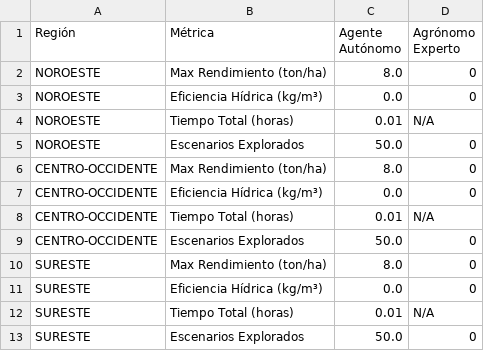
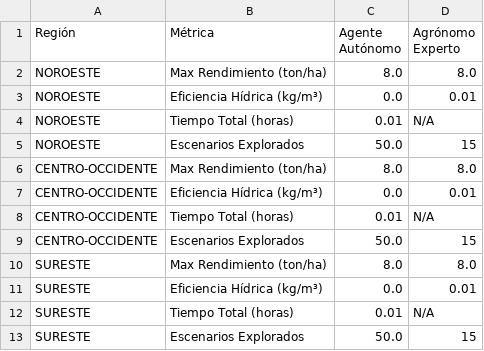
Before and after one commit to GuliM48/gda_gemelo_agricola, a CSV file: outputs/tablas/tabla5_comparacion.csv, drawn as a sheet.

Commit message:
feat: generate case study results, comparison tables, and 3D Pareto visualization figures

```diff
--- a/outputs/tablas/tabla5_comparacion.csv
+++ b/outputs/tablas/tabla5_comparacion.csv
@@ -1,13 +1,13 @@
 Región,Métrica,Agente Autónomo,Agrónomo Experto
-NOROESTE,Max Rendimiento (ton/ha),8.0,0
-NOROESTE,Eficiencia Hídrica (kg/m³),0.0,0
+NOROESTE,Max Rendimiento (ton/ha),8.0,8.0
+NOROESTE,Eficiencia Hídrica (kg/m³),0.0,0.01
 NOROESTE,Tiempo Total (horas),0.01,N/A
-NOROESTE,Escenarios Explorados,50.0,0
-CENTRO-OCCIDENTE,Max Rendimiento (ton/ha),8.0,0
-CENTRO-OCCIDENTE,Eficiencia Hídrica (kg/m³),0.0,0
+NOROESTE,Escenarios Explorados,50.0,15
+CENTRO-OCCIDENTE,Max Rendimiento (ton/ha),8.0,8.0
+CENTRO-OCCIDENTE,Eficiencia Hídrica (kg/m³),0.0,0.01
 CENTRO-OCCIDENTE,Tiempo Total (horas),0.01,N/A
-CENTRO-OCCIDENTE,Escenarios Explorados,50.0,0
-SURESTE,Max Rendimiento (ton/ha),8.0,0
-SURESTE,Eficiencia Hídrica (kg/m³),0.0,0
+CENTRO-OCCIDENTE,Escenarios Explorados,50.0,15
+SURESTE,Max Rendimiento (ton/ha),8.0,8.0
+SURESTE,Eficiencia Hídrica (kg/m³),0.0,0.01
 SURESTE,Tiempo Total (horas),0.01,N/A
-SURESTE,Escenarios Explorados,50.0,0
+SURESTE,Escenarios Explorados,50.0,15
```
Also changed, not shown: 6 other files.
